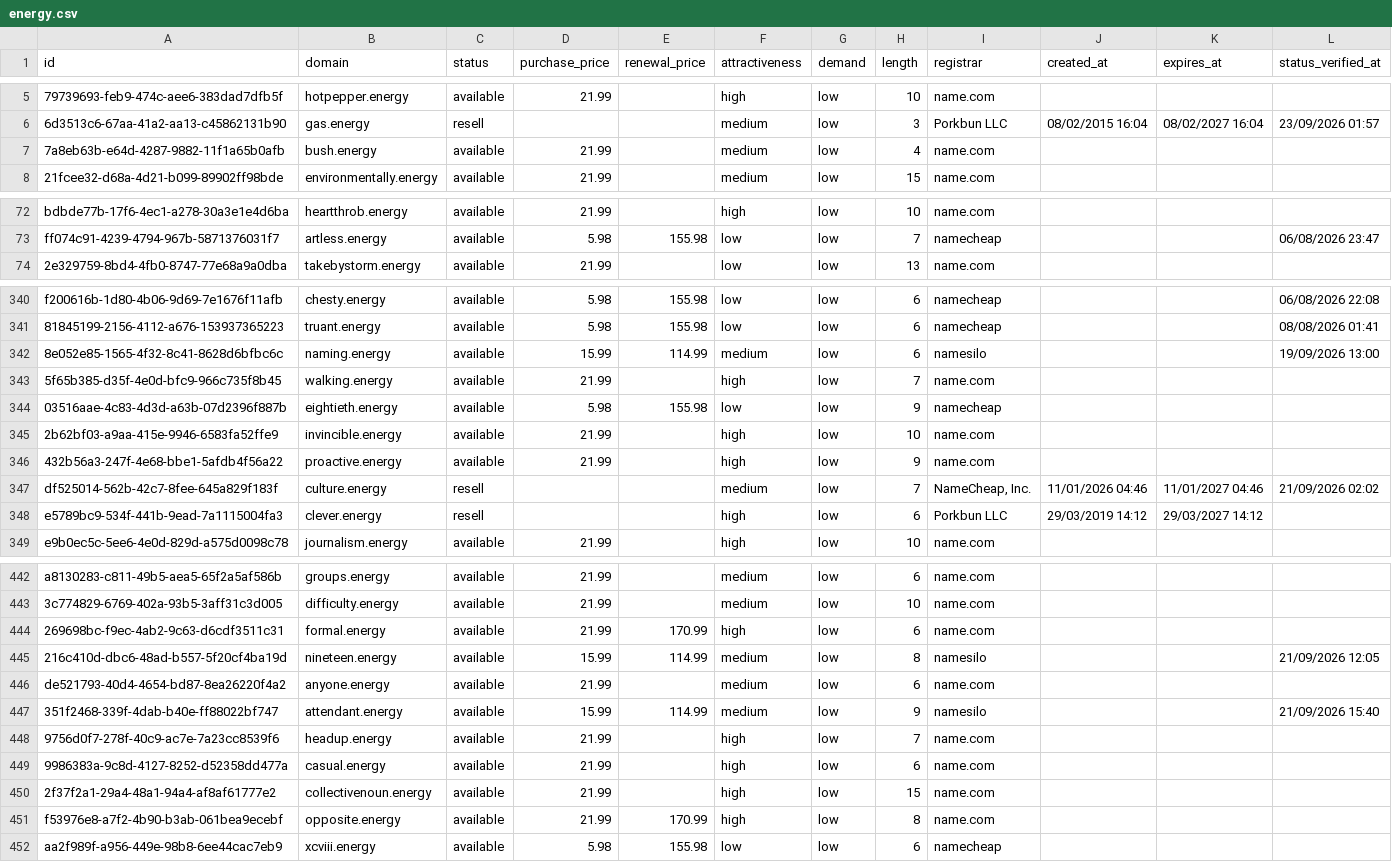
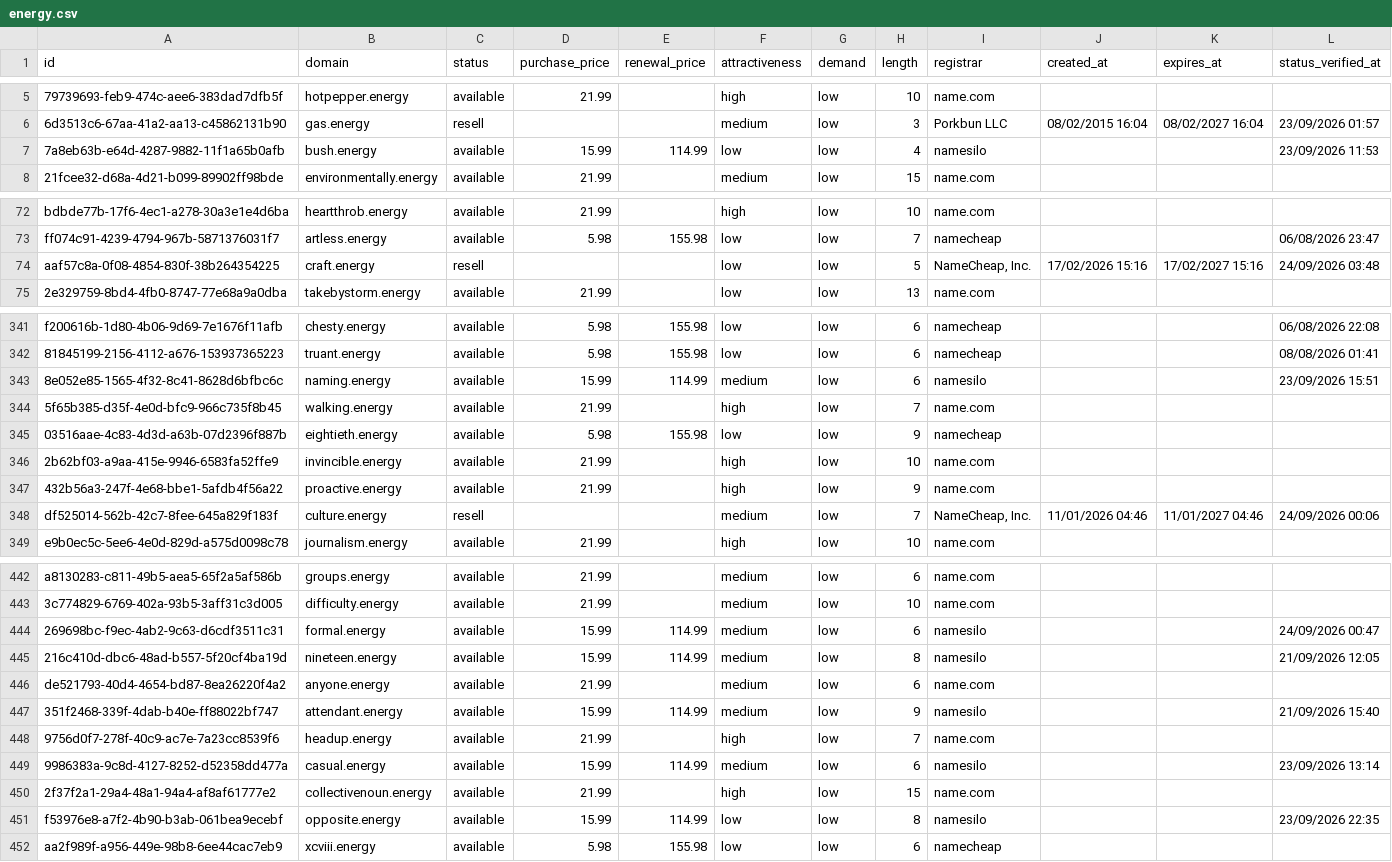
Before and after one commit to UniqueDomains/energy-oneword-domains, a CSV file: energy.csv, drawn as a sheet; only a part is shown, gaps mark what is left out; the diff covers the shown part only.

Commit message:
Domains update

```diff
--- a/energy.csv
+++ b/energy.csv
@@ -6,3 +6,3 @@ id,domain,status,purchase_price,renewal_price,attractiveness,demand,length,regis
 6d3513c6-67aa-41a2-aa13-c45862131b90,gas.energy,resell,,,medium,low,3,Porkbun LLC,08/02/2015 16:04,08/02/2027 16:04,23/09/2026 01:57
-7a8eb63b-e64d-4287-9882-11f1a65b0afb,bush.energy,available,21.99,,medium,low,4,name.com,,,
+7a8eb63b-e64d-4287-9882-11f1a65b0afb,bush.energy,available,15.99,114.99,low,low,4,namesilo,,,23/09/2026 11:53
 21fcee32-d68a-4d21-b099-89902ff98bde,environmentally.energy,available,21.99,,medium,low,15,name.com,,,
@@ -73,2 +73,3 @@ bdbde77b-17f6-4ec1-a278-30a3e1e4d6ba,heartthrob.energy,available,21.99,,high,low
 ff074c91-4239-4794-967b-5871376031f7,artless.energy,available,5.98,155.98,low,low,7,namecheap,,,06/08/2026 23:47
+aaf57c8a-0f08-4854-830f-38b264354225,craft.energy,resell,,,low,low,5,"NameCheap, Inc.",17/02/2026 15:16,17/02/2027 15:16,24/09/2026 03:48
 2e329759-8bd4-4fb0-8747-77e68a9a0dba,takebystorm.energy,available,21.99,,low,low,13,name.com,,,
@@ -341,3 +342,3 @@ f200616b-1d80-4b06-9d69-7e1676f11afb,chesty.energy,available,5.98,155.98,low,low
 81845199-2156-4112-a676-153937365223,truant.energy,available,5.98,155.98,low,low,6,namecheap,,,08/08/2026 01:41
-8e052e85-1565-4f32-8c41-8628d6bfbc6c,naming.energy,available,15.99,114.99,medium,low,6,namesilo,,,19/09/2026 13:00
+8e052e85-1565-4f32-8c41-8628d6bfbc6c,naming.energy,available,15.99,114.99,medium,low,6,namesilo,,,23/09/2026 15:51
 5f65b385-d35f-4e0d-bfc9-966c735f8b45,walking.energy,available,21.99,,high,low,7,name.com,,,
@@ -346,4 +347,3 @@ f200616b-1d80-4b06-9d69-7e1676f11afb,chesty.energy,available,5.98,155.98,low,low
 432b56a3-247f-4e68-bbe1-5afdb4f56a22,proactive.energy,available,21.99,,high,low,9,name.com,,,
-df525014-562b-42c7-8fee-645a829f183f,culture.energy,resell,,,medium,low,7,"NameCheap, Inc.",11/01/2026 04:46,11/01/2027 04:46,21/09/2026 02:02
-e5789bc9-534f-441b-9ead-7a1115004fa3,clever.energy,resell,,,high,low,6,Porkbun LLC,29/03/2019 14:12,29/03/2027 14:12,
+df525014-562b-42c7-8fee-645a829f183f,culture.energy,resell,,,medium,low,7,"NameCheap, Inc.",11/01/2026 04:46,11/01/2027 04:46,24/09/2026 00:06
 e9b0ec5c-5ee6-4e0d-829d-a575d0098c78,journalism.energy,available,21.99,,high,low,10,name.com,,,
@@ -443,3 +443,3 @@ a8130283-c811-49b5-aea5-65f2a5af586b,groups.energy,available,21.99,,medium,low,6
 3c774829-6769-402a-93b5-3aff31c3d005,difficulty.energy,available,21.99,,medium,low,10,name.com,,,
-269698bc-f9ec-4ab2-9c63-d6cdf3511c31,formal.energy,available,21.99,170.99,high,low,6,name.com,,,
+269698bc-f9ec-4ab2-9c63-d6cdf3511c31,formal.energy,available,15.99,114.99,medium,low,6,namesilo,,,24/09/2026 00:47
 216c410d-dbc6-48ad-b557-5f20cf4ba19d,nineteen.energy,available,15.99,114.99,medium,low,8,namesilo,,,21/09/2026 12:05
@@ -448,5 +448,5 @@ de521793-40d4-4654-bd87-8ea26220f4a2,anyone.energy,available,21.99,,medium,low,6
 9756d0f7-278f-40c9-ac7e-7a23cc8539f6,headup.energy,available,21.99,,high,low,7,name.com,,,
-9986383a-9c8d-4127-8252-d52358dd477a,casual.energy,available,21.99,,high,low,6,name.com,,,
+9986383a-9c8d-4127-8252-d52358dd477a,casual.energy,available,15.99,114.99,medium,low,6,namesilo,,,23/09/2026 13:14
 2f37f2a1-29a4-48a1-94a4-af8af61777e2,collectivenoun.energy,available,21.99,,high,low,15,name.com,,,
-f53976e8-a7f2-4b90-b3ab-061bea9ecebf,opposite.energy,available,21.99,170.99,high,low,8,name.com,,,
+f53976e8-a7f2-4b90-b3ab-061bea9ecebf,opposite.energy,available,15.99,114.99,low,low,8,namesilo,,,23/09/2026 22:35
 aa2f989f-a956-449e-98b8-6ee44cac7eb9,xcviii.energy,available,5.98,155.98,low,low,6,namecheap,,,
```
Also changed, not shown: 101 edited cells elsewhere in this file, 4 other files.
